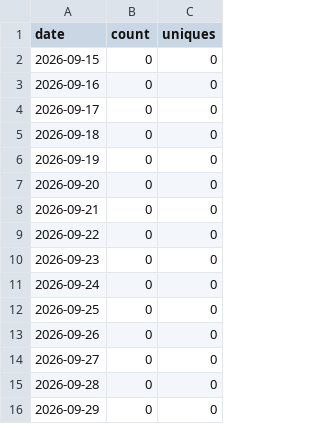
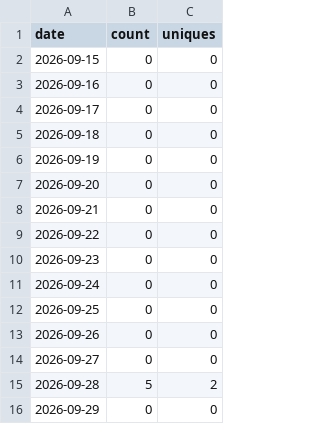
Before and after one commit to slantis/magic-tools, a CSV file: clones.csv, drawn as a sheet.

```diff
--- a/clones.csv
+++ b/clones.csv
@@ -14,3 +14,3 @@ date,count,uniques
 2026-09-27,0,0
-2026-09-28,0,0
+2026-09-28,5,2
 2026-09-29,0,0
```
Also changed, not shown: 2 other files.
